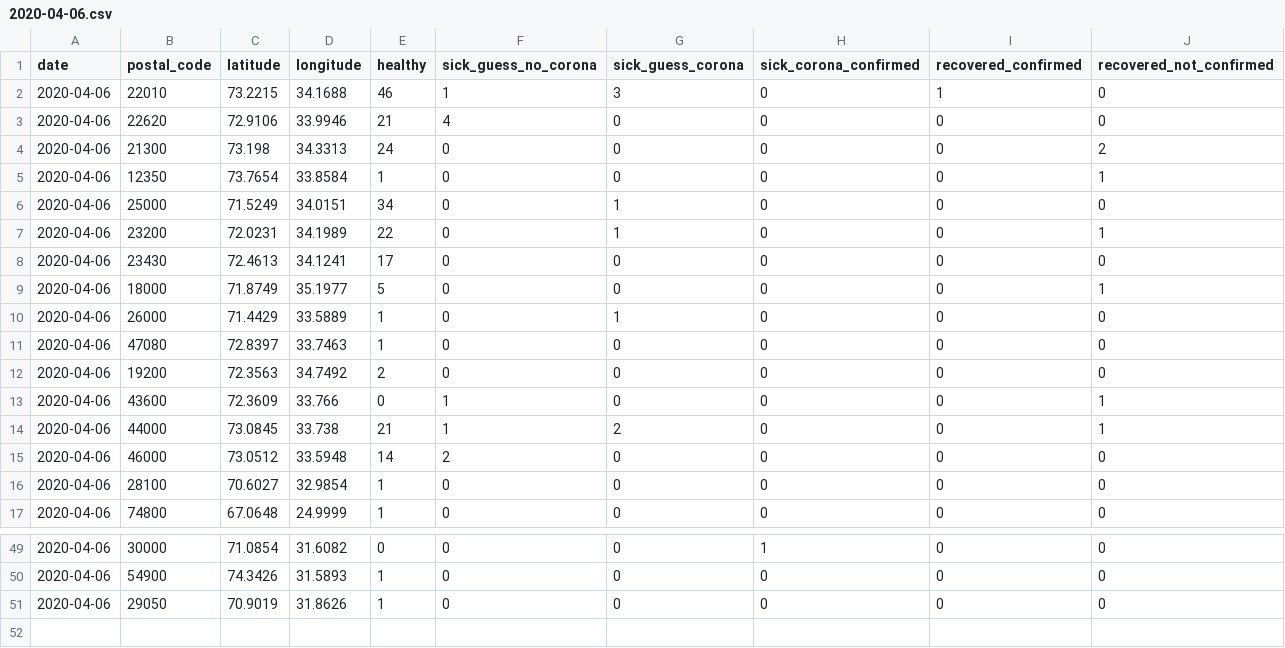
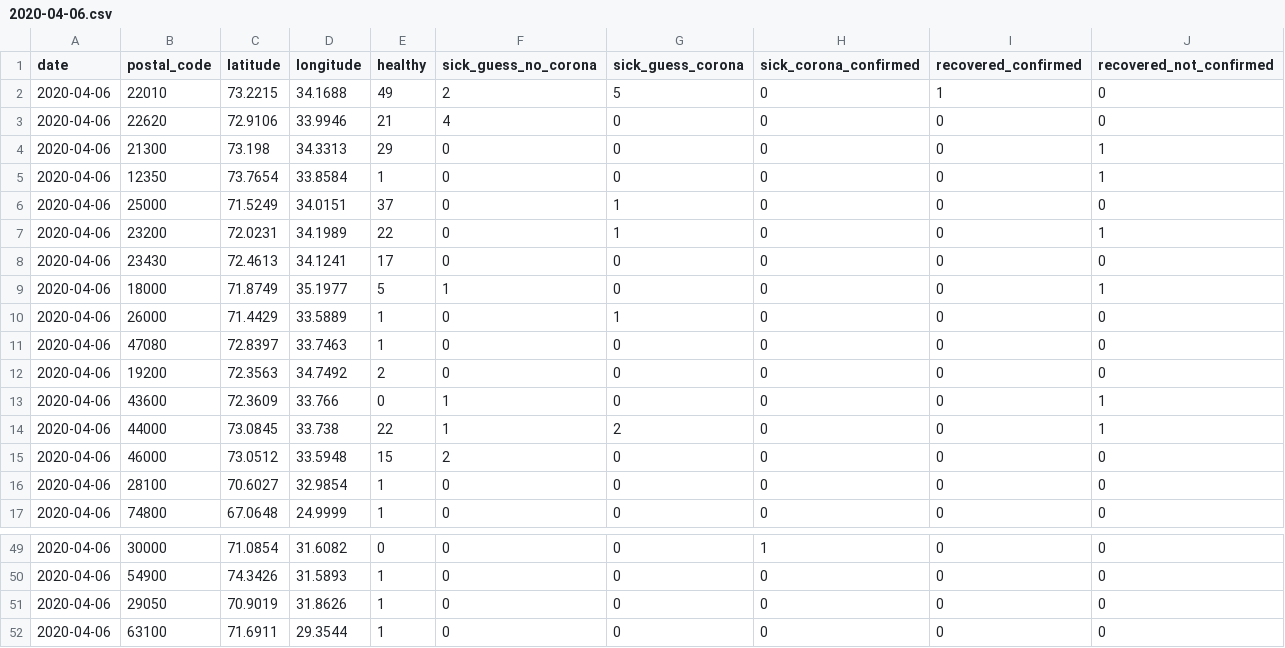
Before and after one commit to Covid-19-self-report-PAK/datasets-pak, a CSV file: daily-reports/2020-04-06.csv, drawn as a sheet; only a part is shown, gaps mark what is left out.

Commit message:
7april --- 9bje

```diff
--- a/daily-reports/2020-04-06.csv
+++ b/daily-reports/2020-04-06.csv
@@ -1,10 +1,10 @@
 date,postal_code,latitude,longitude,healthy,sick_guess_no_corona,sick_guess_corona,sick_corona_confirmed,recovered_confirmed,recovered_not_confirmed
-2020-04-06,22010,73.2215,34.1688,46,1,3,0,1,0
+2020-04-06,22010,73.2215,34.1688,49,2,5,0,1,0
 2020-04-06,22620,72.9106,33.9946,21,4,0,0,0,0
-2020-04-06,21300,73.198,34.3313,24,0,0,0,0,2
+2020-04-06,21300,73.198,34.3313,29,0,0,0,0,1
 2020-04-06,12350,73.7654,33.8584,1,0,0,0,0,1
-2020-04-06,25000,71.5249,34.0151,34,0,1,0,0,0
+2020-04-06,25000,71.5249,34.0151,37,0,1,0,0,0
 2020-04-06,23200,72.0231,34.1989,22,0,1,0,0,1
 2020-04-06,23430,72.4613,34.1241,17,0,0,0,0,0
-2020-04-06,18000,71.8749,35.1977,5,0,0,0,0,1
+2020-04-06,18000,71.8749,35.1977,5,1,0,0,0,1
 2020-04-06,26000,71.4429,33.5889,1,0,1,0,0,0
@@ -13,4 +13,4 @@ date,postal_code,latitude,longitude,healthy,sick_guess_no_corona,sick_guess_coro
 2020-04-06,43600,72.3609,33.766,0,1,0,0,0,1
-2020-04-06,44000,73.0845,33.738,21,1,2,0,0,1
-2020-04-06,46000,73.0512,33.5948,14,2,0,0,0,0
+2020-04-06,44000,73.0845,33.738,22,1,2,0,0,1
+2020-04-06,46000,73.0512,33.5948,15,2,0,0,0,0
 2020-04-06,28100,70.6027,32.9854,1,0,0,0,0,0
@@ -51 +51,2 @@ date,postal_code,latitude,longitude,healthy,sick_guess_no_corona,sick_guess_coro
 2020-04-06,29050,70.9019,31.8626,1,0,0,0,0,0
+2020-04-06,63100,71.6911,29.3544,1,0,0,0,0,0
```
